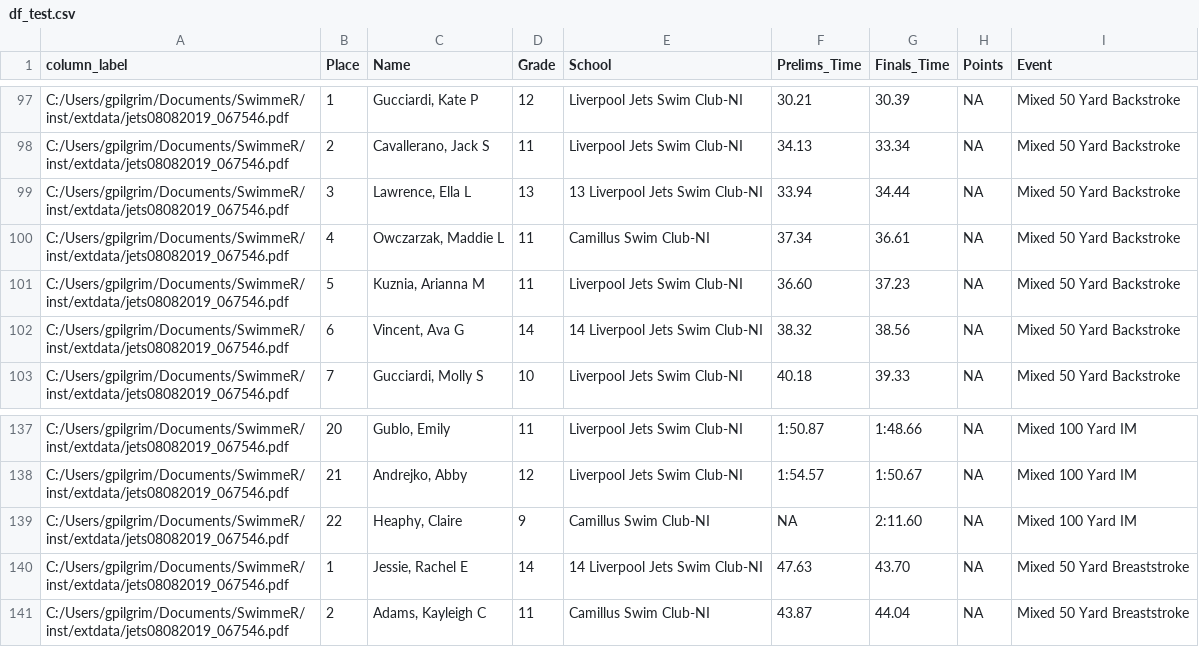
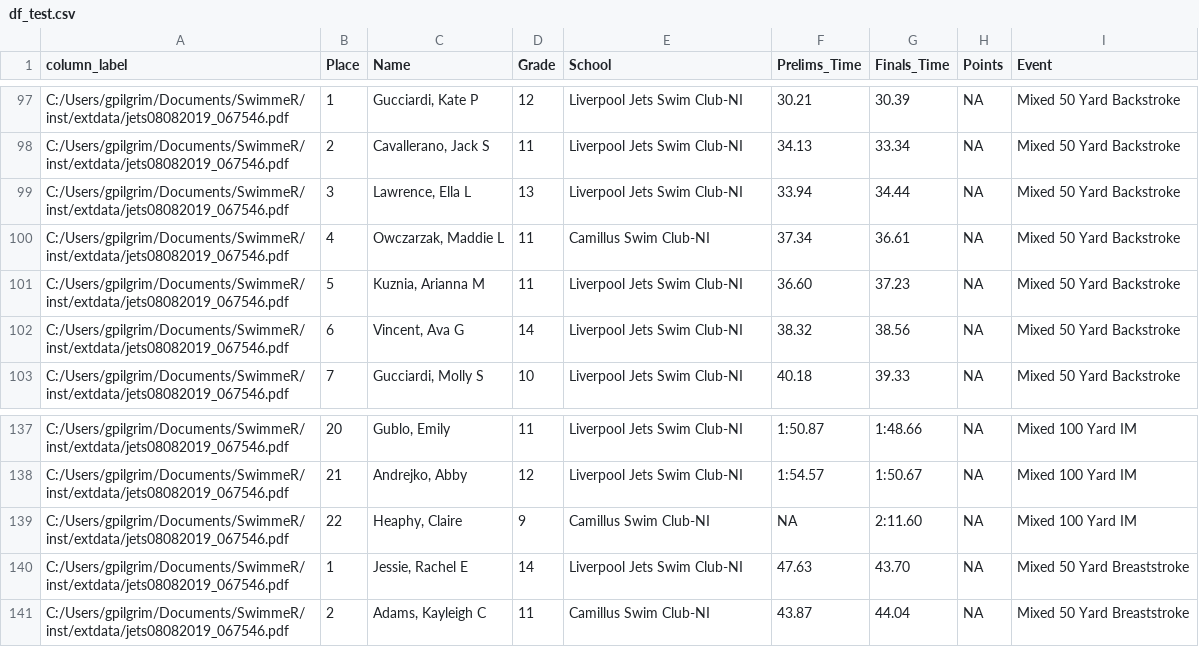
Before and after one commit to gpilgrim2670/SwimmeR, a CSV file: inst/extdata/df_test.csv, drawn as a sheet; only a part is shown, gaps mark what is left out; the diff covers the shown part only.

```diff
--- a/inst/extdata/df_test.csv
+++ b/inst/extdata/df_test.csv
@@ -98,6 +98,6 @@
 "C:/Users/gpilgrim/Documents/SwimmeR/inst/extdata/jets08082019_067546.pdf",2,"Cavallerano, Jack S","11","Liverpool Jets Swim Club-NI","34.13","33.34",NA,"Mixed 50 Yard Backstroke"
-"C:/Users/gpilgrim/Documents/SwimmeR/inst/extdata/jets08082019_067546.pdf",3,"Lawrence, Ella L","13","13 Liverpool Jets Swim Club-NI","33.94","34.44",NA,"Mixed 50 Yard Backstroke"
+"C:/Users/gpilgrim/Documents/SwimmeR/inst/extdata/jets08082019_067546.pdf",3,"Lawrence, Ella L","13","Liverpool Jets Swim Club-NI","33.94","34.44",NA,"Mixed 50 Yard Backstroke"
 "C:/Users/gpilgrim/Documents/SwimmeR/inst/extdata/jets08082019_067546.pdf",4,"Owczarzak, Maddie L","11","Camillus Swim Club-NI","37.34","36.61",NA,"Mixed 50 Yard Backstroke"
 "C:/Users/gpilgrim/Documents/SwimmeR/inst/extdata/jets08082019_067546.pdf",5,"Kuznia, Arianna M","11","Liverpool Jets Swim Club-NI","36.60","37.23",NA,"Mixed 50 Yard Backstroke"
-"C:/Users/gpilgrim/Documents/SwimmeR/inst/extdata/jets08082019_067546.pdf",6,"Vincent, Ava G","14","14 Liverpool Jets Swim Club-NI","38.32","38.56",NA,"Mixed 50 Yard Backstroke"
+"C:/Users/gpilgrim/Documents/SwimmeR/inst/extdata/jets08082019_067546.pdf",6,"Vincent, Ava G","14","Liverpool Jets Swim Club-NI","38.32","38.56",NA,"Mixed 50 Yard Backstroke"
 "C:/Users/gpilgrim/Documents/SwimmeR/inst/extdata/jets08082019_067546.pdf",7,"Gucciardi, Molly S","10","Liverpool Jets Swim Club-NI","40.18","39.33",NA,"Mixed 50 Yard Backstroke"
@@ -139,3 +139,3 @@
 "C:/Users/gpilgrim/Documents/SwimmeR/inst/extdata/jets08082019_067546.pdf",22,"Heaphy, Claire","9","Camillus Swim Club-NI",NA,"2:11.60",NA,"Mixed 100 Yard IM"
-"C:/Users/gpilgrim/Documents/SwimmeR/inst/extdata/jets08082019_067546.pdf",1,"Jessie, Rachel E","14","14 Liverpool Jets Swim Club-NI","47.63","43.70",NA,"Mixed 50 Yard Breaststroke"
+"C:/Users/gpilgrim/Documents/SwimmeR/inst/extdata/jets08082019_067546.pdf",1,"Jessie, Rachel E","14","Liverpool Jets Swim Club-NI","47.63","43.70",NA,"Mixed 50 Yard Breaststroke"
 "C:/Users/gpilgrim/Documents/SwimmeR/inst/extdata/jets08082019_067546.pdf",2,"Adams, Kayleigh C","11","Camillus Swim Club-NI","43.87","44.04",NA,"Mixed 50 Yard Breaststroke"
```
Also changed, not shown: 20 edited cells elsewhere in this file, 12 other files.
